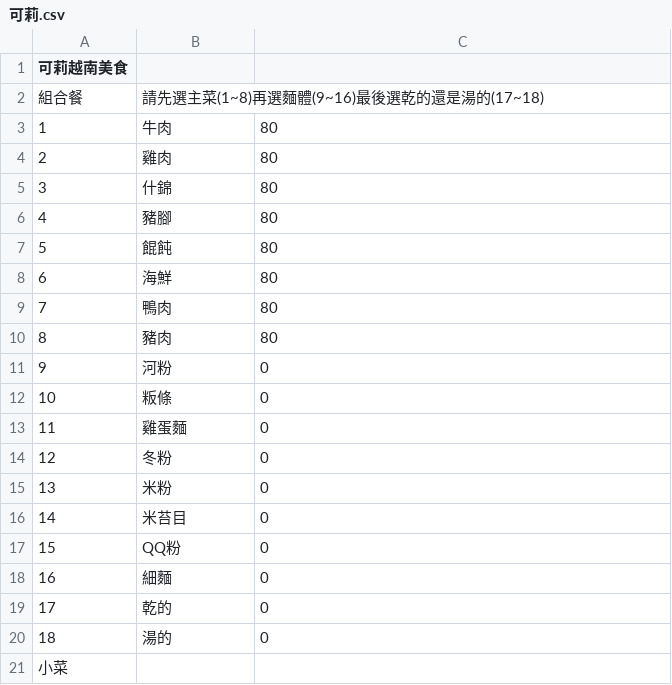
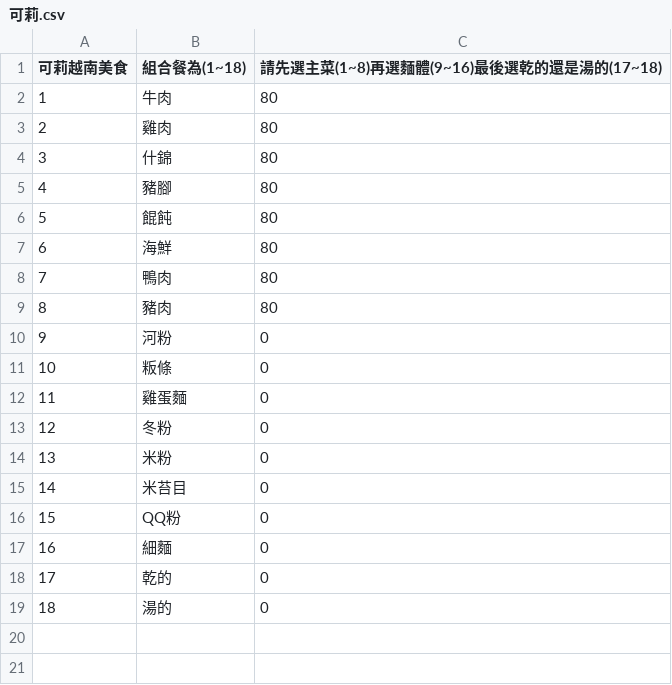
Before and after one commit to huuhou48/linebot_food, a CSV file: data/restaurant/可莉.csv, drawn as a sheet.

Commit message:
Update 可莉.csv
更新格式

```diff
--- a/data/restaurant/可莉.csv
+++ b/data/restaurant/可莉.csv
@@ -1,3 +1,2 @@
-可莉越南美食,,
-組合餐,請先選主菜(1~8)再選麵體(9~16)最後選乾的還是湯的(17~18),
+可莉越南美食,組合餐為(1~18),請先選主菜(1~8)再選麵體(9~16)最後選乾的還是湯的(17~18)
 1,牛肉,80
@@ -20,2 +19 @@
 18,湯的,0
-小菜,,
```
